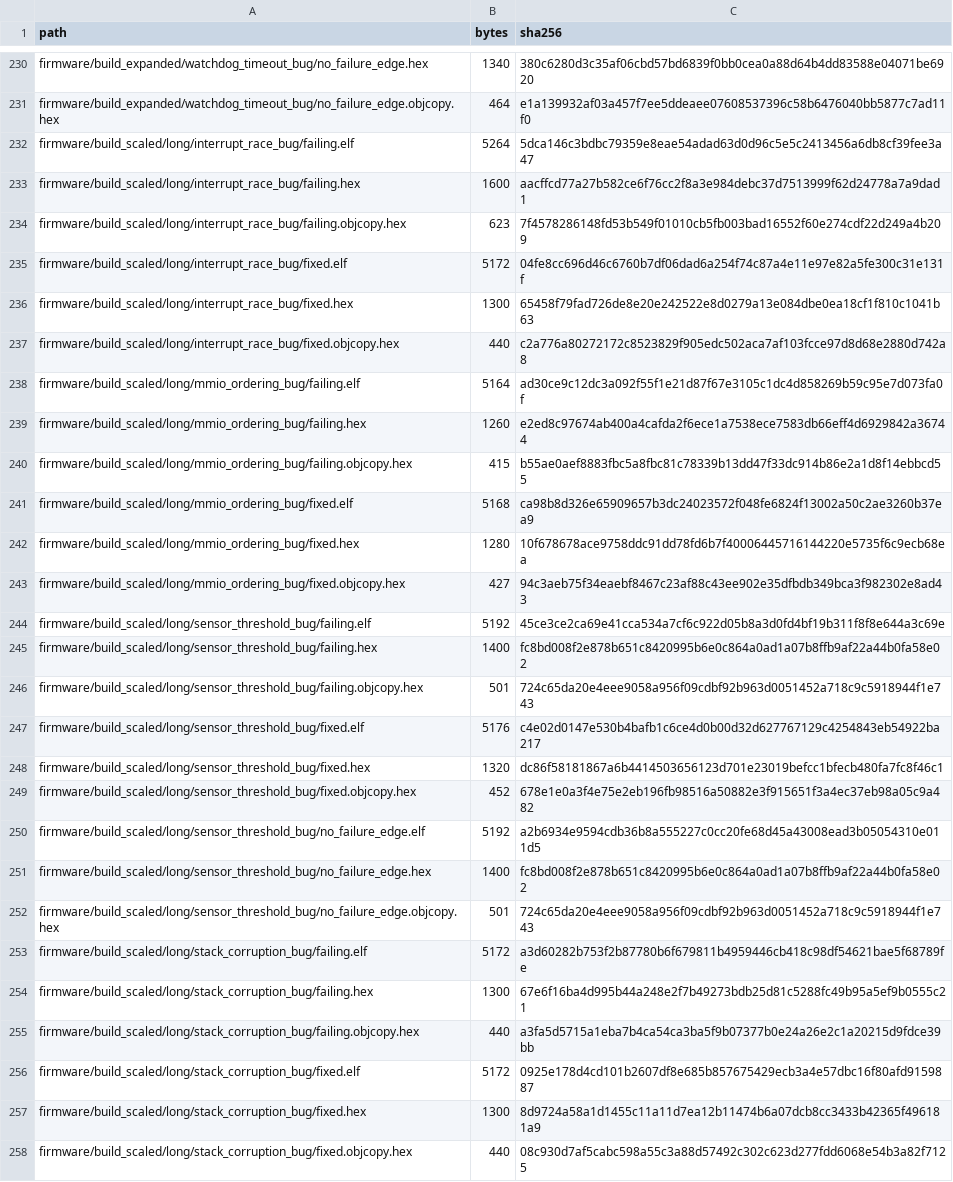
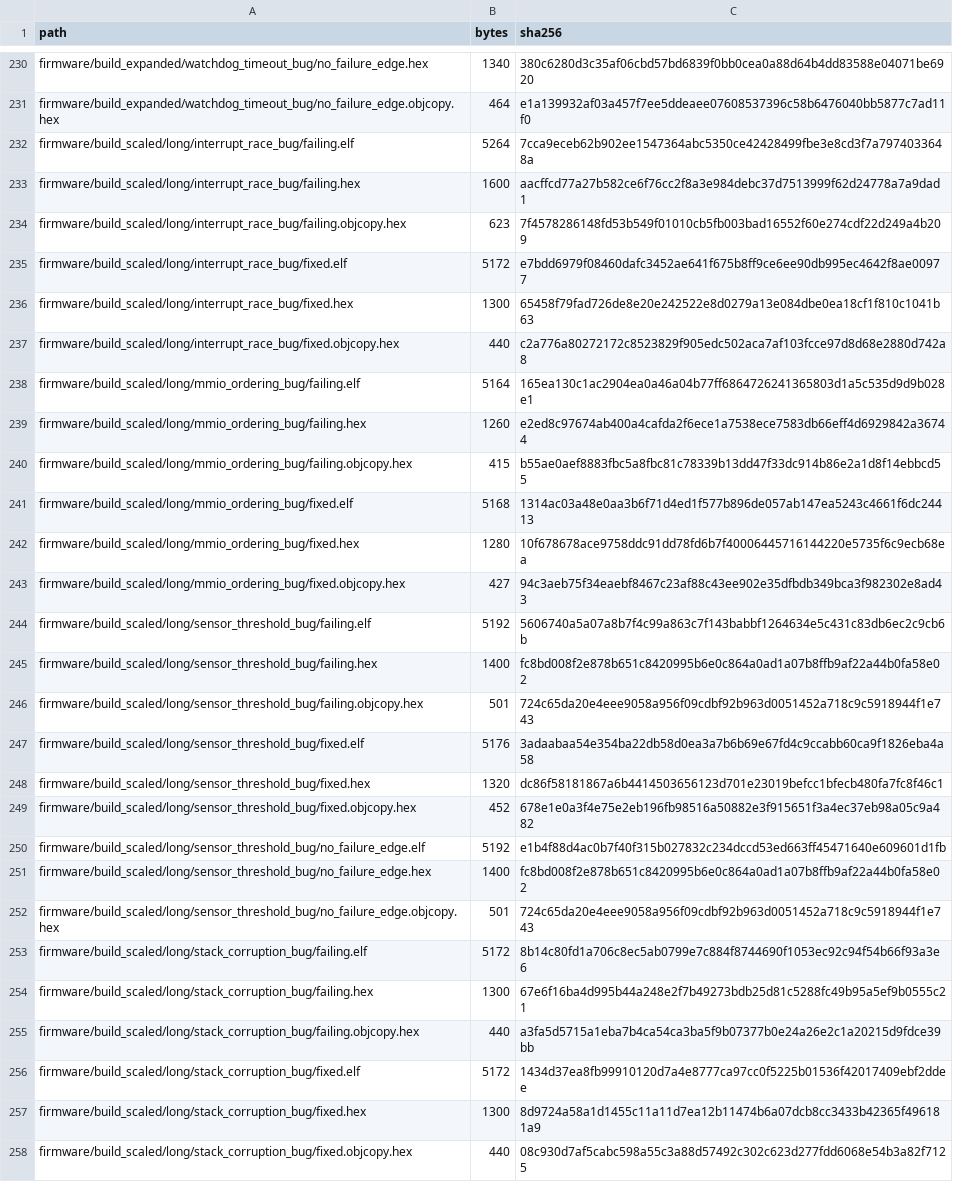
Before and after one commit to Tylerlee102/ASP-DAC, a CSV file: dist/topconf_artifact_package_manifest.csv, drawn as a sheet; only a part is shown, gaps mark what is left out; the diff covers the shown part only.

```diff
--- a/dist/topconf_artifact_package_manifest.csv
+++ b/dist/topconf_artifact_package_manifest.csv
@@ -231,27 +231,27 @@ firmware/build_expanded/watchdog_timeout_bug/no_failure_edge.hex,1340,380c6280d3
 firmware/build_expanded/watchdog_timeout_bug/no_failure_edge.objcopy.hex,464,e1a139932af03a457f7ee5ddeaee07608537396c58b6476040bb5877c7ad11f0
-firmware/build_scaled/long/interrupt_race_bug/failing.elf,5264,5dca146c3bdbc79359e8eae54adad63d0d96c5e5c2413456a6db8cf39fee3a47
+firmware/build_scaled/long/interrupt_race_bug/failing.elf,5264,7cca9eceb62b902ee1547364abc5350ce42428499fbe3e8cd3f7a7974033648a
 firmware/build_scaled/long/interrupt_race_bug/failing.hex,1600,aacffcd77a27b582ce6f76cc2f8a3e984debc37d7513999f62d24778a7a9dad1
 firmware/build_scaled/long/interrupt_race_bug/failing.objcopy.hex,623,7f4578286148fd53b549f01010cb5fb003bad16552f60e274cdf22d249a4b209
-firmware/build_scaled/long/interrupt_race_bug/fixed.elf,5172,04fe8cc696d46c6760b7df06dad6a254f74c87a4e11e97e82a5fe300c31e131f
+firmware/build_scaled/long/interrupt_race_bug/fixed.elf,5172,e7bdd6979f08460dafc3452ae641f675b8ff9ce6ee90db995ec4642f8ae00977
 firmware/build_scaled/long/interrupt_race_bug/fixed.hex,1300,65458f79fad726de8e20e242522e8d0279a13e084dbe0ea18cf1f810c1041b63
 firmware/build_scaled/long/interrupt_race_bug/fixed.objcopy.hex,440,c2a776a80272172c8523829f905edc502aca7af103fcce97d8d68e2880d742a8
-firmware/build_scaled/long/mmio_ordering_bug/failing.elf,5164,ad30ce9c12dc3a092f55f1e21d87f67e3105c1dc4d858269b59c95e7d073fa0f
+firmware/build_scaled/long/mmio_ordering_bug/failing.elf,5164,165ea130c1ac2904ea0a46a04b77ff6864726241365803d1a5c535d9d9b028e1
 firmware/build_scaled/long/mmio_ordering_bug/failing.hex,1260,e2ed8c97674ab400a4cafda2f6ece1a7538ece7583db66eff4d6929842a36744
 firmware/build_scaled/long/mmio_ordering_bug/failing.objcopy.hex,415,b55ae0aef8883fbc5a8fbc81c78339b13dd47f33dc914b86e2a1d8f14ebbcd55
-firmware/build_scaled/long/mmio_ordering_bug/fixed.elf,5168,ca98b8d326e65909657b3dc24023572f048fe6824f13002a50c2ae3260b37ea9
+firmware/build_scaled/long/mmio_ordering_bug/fixed.elf,5168,1314ac03a48e0aa3b6f71d4ed1f577b896de057ab147ea5243c4661f6dc24413
 firmware/build_scaled/long/mmio_ordering_bug/fixed.hex,1280,10f678678ace9758ddc91dd78fd6b7f40006445716144220e5735f6c9ecb68ea
 firmware/build_scaled/long/mmio_ordering_bug/fixed.objcopy.hex,427,94c3aeb75f34eaebf8467c23af88c43ee902e35dfbdb349bca3f982302e8ad43
-firmware/build_scaled/long/sensor_threshold_bug/failing.elf,5192,45ce3ce2ca69e41cca534a7cf6c922d05b8a3d0fd4bf19b311f8f8e644a3c69e
+firmware/build_scaled/long/sensor_threshold_bug/failing.elf,5192,5606740a5a07a8b7f4c99a863c7f143babbf1264634e5c431c83db6ec2c9cb6b
 firmware/build_scaled/long/sensor_threshold_bug/failing.hex,1400,fc8bd008f2e878b651c8420995b6e0c864a0ad1a07b8ffb9af22a44b0fa58e02
 firmware/build_scaled/long/sensor_threshold_bug/failing.objcopy.hex,501,724c65da20e4eee9058a956f09cdbf92b963d0051452a718c9c5918944f1e743
-firmware/build_scaled/long/sensor_threshold_bug/fixed.elf,5176,c4e02d0147e530b4bafb1c6ce4d0b00d32d627767129c4254843eb54922ba217
+firmware/build_scaled/long/sensor_threshold_bug/fixed.elf,5176,3adaabaa54e354ba22db58d0ea3a7b6b69e67fd4c9ccabb60ca9f1826eba4a58
 firmware/build_scaled/long/sensor_threshold_bug/fixed.hex,1320,dc86f58181867a6b4414503656123d701e23019befcc1bfecb480fa7fc8f46c1
 firmware/build_scaled/long/sensor_threshold_bug/fixed.objcopy.hex,452,678e1e0a3f4e75e2eb196fb98516a50882e3f915651f3a4ec37eb98a05c9a482
-firmware/build_scaled/long/sensor_threshold_bug/no_failure_edge.elf,5192,a2b6934e9594cdb36b8a555227c0cc20fe68d45a43008ead3b05054310e011d5
+firmware/build_scaled/long/sensor_threshold_bug/no_failure_edge.elf,5192,e1b4f88d4ac0b7f40f315b027832c234dccd53ed663ff45471640e609601d1fb
 firmware/build_scaled/long/sensor_threshold_bug/no_failure_edge.hex,1400,fc8bd008f2e878b651c8420995b6e0c864a0ad1a07b8ffb9af22a44b0fa58e02
 firmware/build_scaled/long/sensor_threshold_bug/no_failure_edge.objcopy.hex,501,724c65da20e4eee9058a956f09cdbf92b963d0051452a718c9c5918944f1e743
-firmware/build_scaled/long/stack_corruption_bug/failing.elf,5172,a3d60282b753f2b87780b6f679811b4959446cb418c98df54621bae5f68789fe
+firmware/build_scaled/long/stack_corruption_bug/failing.elf,5172,8b14c80fd1a706c8ec5ab0799e7c884f8744690f1053ec92c94f54b66f93a3e6
 firmware/build_scaled/long/stack_corruption_bug/failing.hex,1300,67e6f16ba4d995b44a248e2f7b49273bdb25d81c5288fc49b95a5ef9b0555c21
 firmware/build_scaled/long/stack_corruption_bug/failing.objcopy.hex,440,a3fa5d5715a1eba7b4ca54ca3ba5f9b07377b0e24a26e2c1a20215d9fdce39bb
-firmware/build_scaled/long/stack_corruption_bug/fixed.elf,5172,0925e178d4cd101b2607df8e685b857675429ecb3a4e57dbc16f80afd9159887
+firmware/build_scaled/long/stack_corruption_bug/fixed.elf,5172,1434d37ea8fb99910120d7a4e8777ca97cc0f5225b01536f42017409ebf2ddee
 firmware/build_scaled/long/stack_corruption_bug/fixed.hex,1300,8d9724a58a1d1455c11a11d7ea12b11474b6a07dcb8cc3433b42365f496181a9
```
Also changed, not shown: 8 added rows and 144 edited cells elsewhere in this file, dist/artifact_package_manifest.csv, results/debug/final_submission_lock/results/processed/artifact_manifest.csv, 54 other files.
